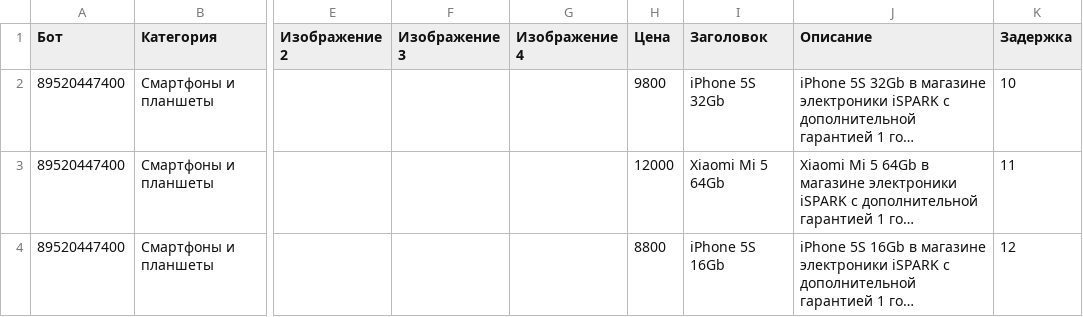
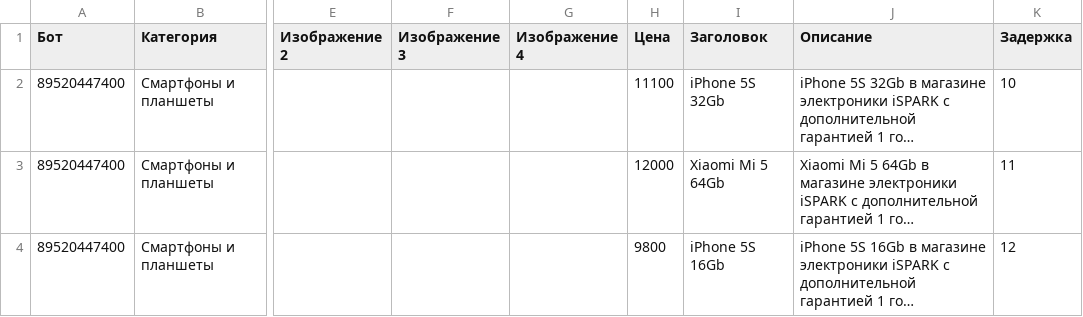
Before and after one commit to bav735/EKZ, a CSV file: Output/Avito/youla_shop_items.csv, drawn as a sheet; only a part is shown, gaps mark what is left out; long unchanged cells end in …; the diff names each change by its address in the sheet, - before the commit and + after, or states it on an @@ line.

```diff
--- a/Output/Avito/youla_shop_items.csv
+++ b/Output/Avito/youla_shop_items.csv
-H2 (Цена): 9800
+H2 (Цена): 11100
-H4 (Цена): 8800
+H4 (Цена): 9800
```
Also changed, not shown: 1 other file.
